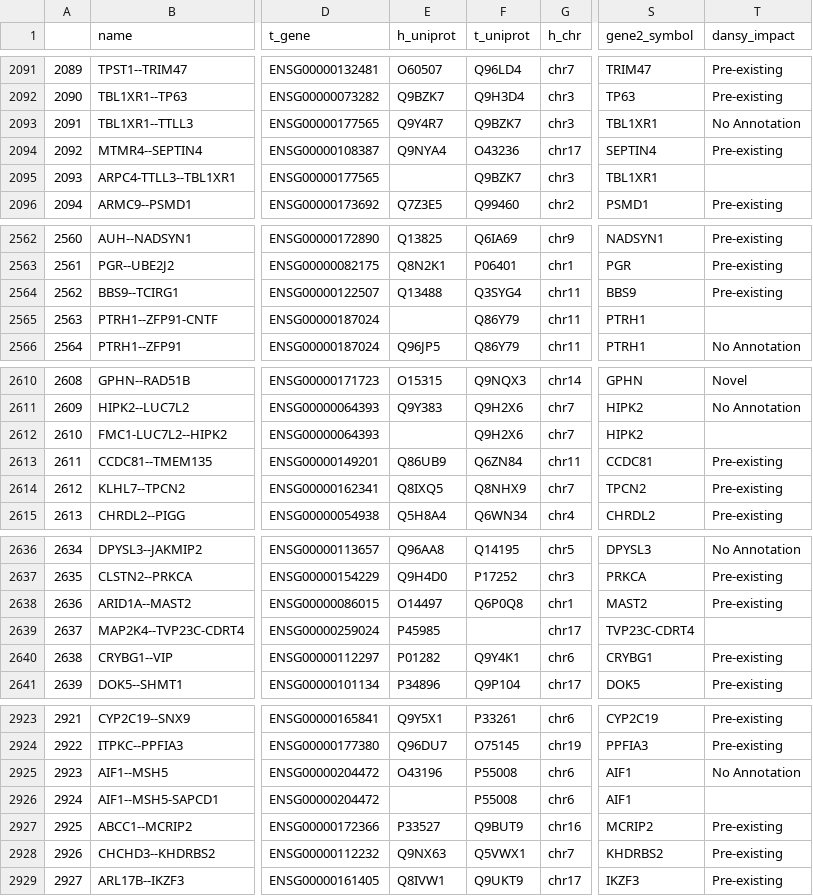
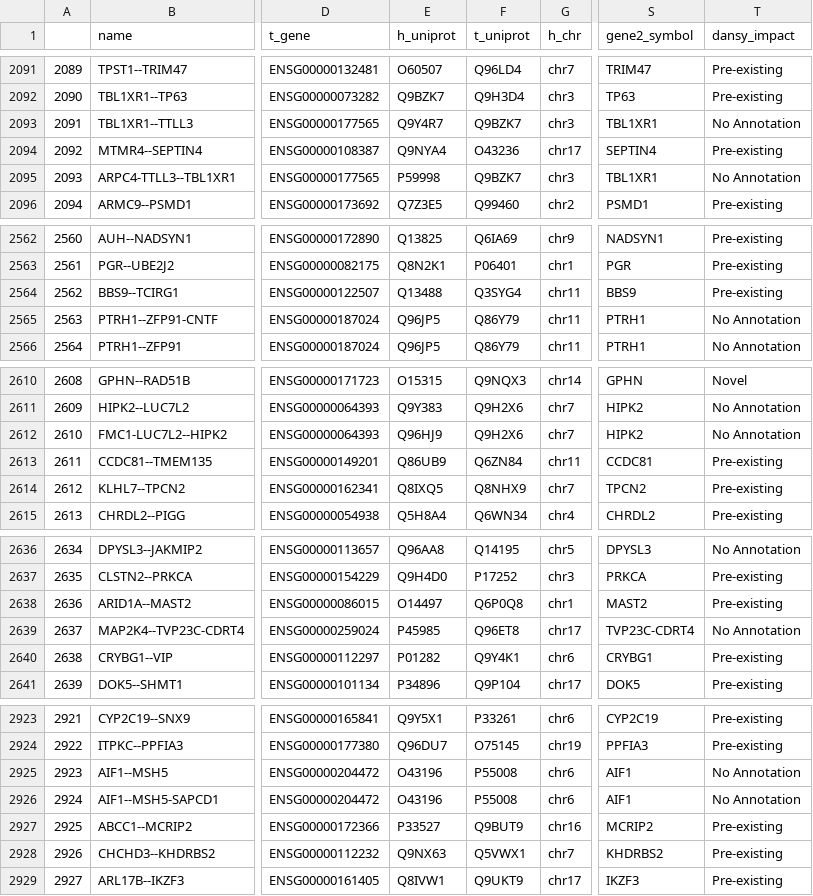
Before and after one commit to NaegleLab/DANSy_Applications, a CSV file: 260324_CCLE_dansy_fusion.csv, drawn as a sheet; only a part is shown, gaps mark what is left out; the diff covers the shown part only; the diff names each change by its address in the sheet, - before the commit and + after, or states it on an @@ line.

```diff
--- a/260324_CCLE_dansy_fusion.csv
+++ b/260324_CCLE_dansy_fusion.csv
-E2095 (h_uniprot): (empty)
+E2095 (h_uniprot): P59998
-T2095 (dansy_impact): (empty)
+T2095 (dansy_impact): No Annotation
-E2565 (h_uniprot): (empty)
+E2565 (h_uniprot): Q96JP5
-T2565 (dansy_impact): (empty)
+T2565 (dansy_impact): No Annotation
-E2612 (h_uniprot): (empty)
+E2612 (h_uniprot): Q96HJ9
-T2612 (dansy_impact): (empty)
+T2612 (dansy_impact): No Annotation
-F2639 (t_uniprot): (empty)
+F2639 (t_uniprot): Q96ET8
-T2639 (dansy_impact): (empty)
+T2639 (dansy_impact): No Annotation
-E2926 (h_uniprot): (empty)
+E2926 (h_uniprot): O43196
-T2926 (dansy_impact): (empty)
+T2926 (dansy_impact): No Annotation
```
Also changed, not shown: 49 edited cells elsewhere in this file, 1 other file.
